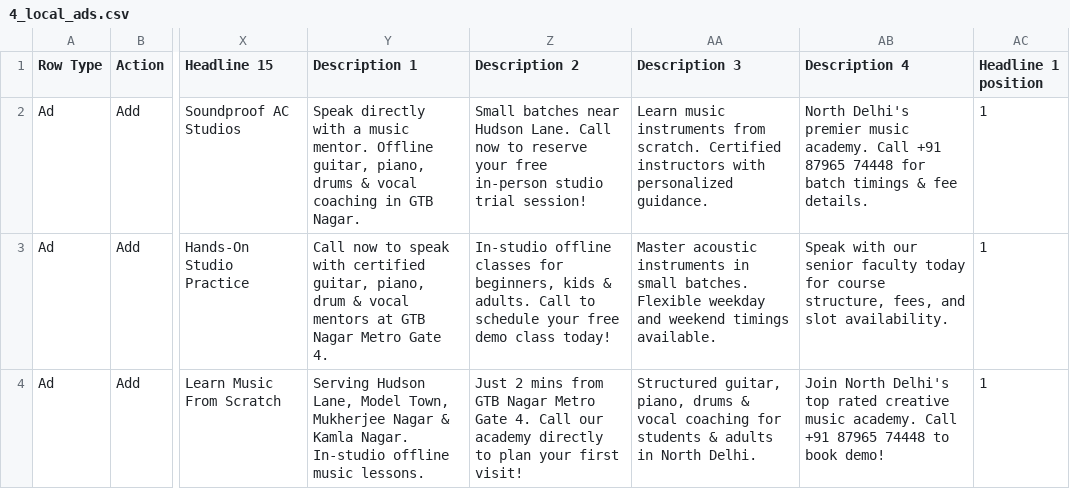
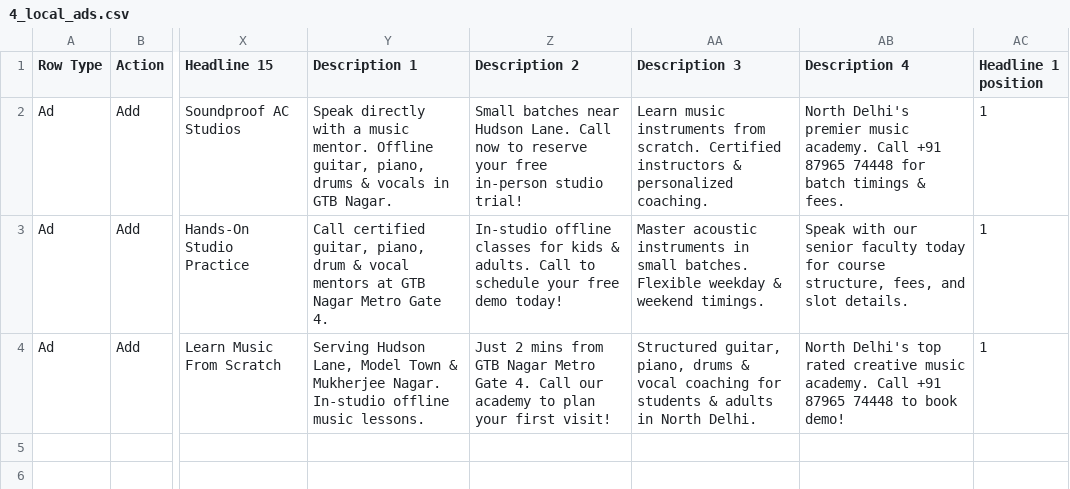
Before and after one commit to imareebkhan-design/rhythm-raga-landing, a CSV file: google_ads_local_calls_package/4_local_ads.csv, drawn as a sheet; only a part is shown, gaps mark what is left out; the diff names each change by its address in the sheet, - before the commit and + after, or states it on an @@ line.

Commit message:
fix(ads): trim descriptions in 4_local_ads.csv to strictly fit Google Ads 90 character limit

```diff
--- a/google_ads_local_calls_package/4_local_ads.csv
+++ b/google_ads_local_calls_package/4_local_ads.csv
-Y2 (Description 1): …drums & vocal coaching in GTB…
+Y2 (Description 1): …drums & vocals in GTB…
-Z2 (Description 2): …in-person studio trial session!
+Z2 (Description 2): …in-person studio trial!
-AA2 (Description 3): …Certified instructors with personalized guidance.
+AA2 (Description 3): …Certified instructors & personalized coaching.
-AB2 (Description 4): …timings & fee details.
+AB2 (Description 4): …timings & fees.
-Y3 (Description 1): Call now to speak with certified guitar,…
+Y3 (Description 1): Call certified guitar,…
-Z3 (Description 2): …classes for beginners, kids & adults. Call to schedule your free demo class today!
+Z3 (Description 2): …classes for kids & adults. Call to schedule your free demo today!
-AA3 (Description 3): …Flexible weekday and weekend timings available.
+AA3 (Description 3): …Flexible weekday & weekend timings.
-AB3 (Description 4): …and slot availability.
+AB3 (Description 4): …and slot details.
-Y4 (Description 1): …Lane, Model Town, Mukherjee Nagar & Kamla Nagar. In-studio…
+Y4 (Description 1): …Lane, Model Town & Mukherjee Nagar. In-studio…
-Z4 (Description 2): …our academy directly to plan…
+Z4 (Description 2): …our academy to plan…
-AB4 (Description 4): Join North Delhi's…
+AB4 (Description 4): North Delhi's…
```
Also changed, not shown: 1 other file.
